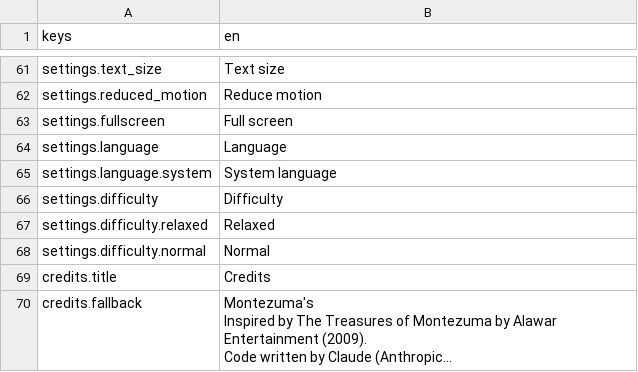
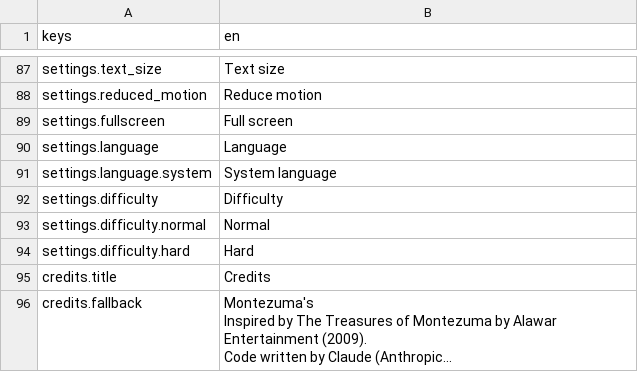
Before and after one commit to opsroller/montezuma, a CSV file: game/ui/strings.csv, drawn as a sheet; only a part is shown, gaps mark what is left out; long unchanged cells end in …; the diff covers the shown part only.

```diff
--- a/game/ui/strings.csv
+++ b/game/ui/strings.csv
@@ -66,4 +92,4 @@ settings.language.system,System language
 settings.difficulty,Difficulty
-settings.difficulty.relaxed,Relaxed
 settings.difficulty.normal,Normal
+settings.difficulty.hard,Hard
 credits.title,Credits
```
Also changed, not shown: 26 added rows elsewhere in this file, 19 other files.
